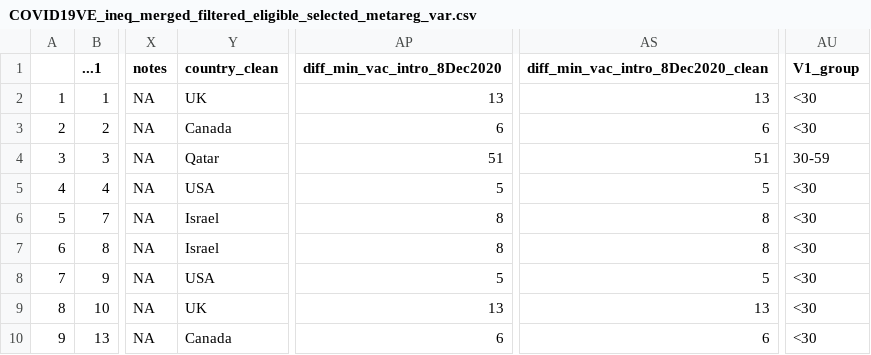
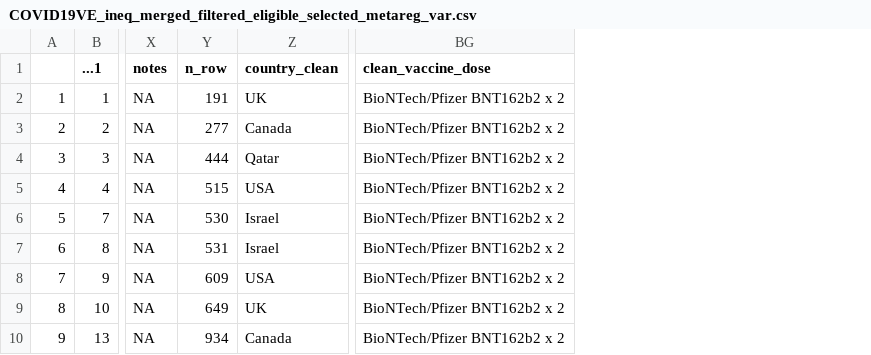
Before and after one commit to marrpesce/COVID-global-vaccine-disparities, a CSV file: Data/Processed/COVID19VE_ineq_merged_filtered_eligible_selected_metareg_var.csv, drawn as a sheet; only a part is shown, gaps mark what is left out; removed rows and columns are numbered as before the commit, all else as after; the diff names each change by its address in the sheet, - before the commit and + after, or states it on an @@ line.

```diff
--- a/Data/Processed/COVID19VE_ineq_merged_filtered_eligible_selected_metareg_var.csv
+++ b/Data/Processed/COVID19VE_ineq_merged_filtered_eligible_selected_metareg_var.csv
+column Y (n_row), rows 2-10: 191 | 277 | 444 | 515 | 530 | 531 | 609 | 649 | 934
-column AP (diff_min_vac_intro_8Dec2020), rows 2-10: 13 | 6 | 51 | 5 | 8 | 8 | 5 | 13 | 6
-column AS, rows 1-10: diff_min_vac_intro_8Dec2020_clean | 13 | 6 | 51 | 5 | 8 | 8 | 5 | 13 | 6
-column AU (V1_group), rows 2-10: <30 | <30 | 30-59 | <30 | <30 | <30 | <30 | <30 | <30
+column BG (clean_vaccine_dose), rows 2-10: all BioNTech/Pfizer BNT162b2 x 2
```
Also changed, not shown: Data/Processed/COVID19VE_ineq_merged_filtered.csv, Data/Processed/COVID19VE_ineq_merged_filtered_eligible.csv, 13 other files.
